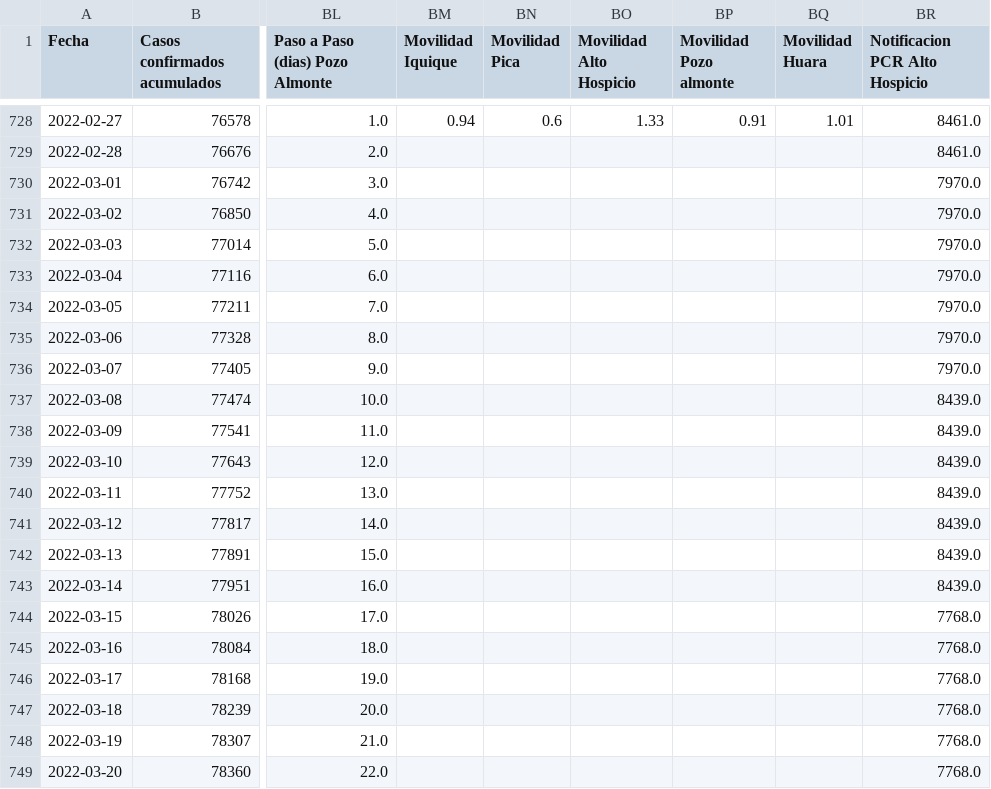
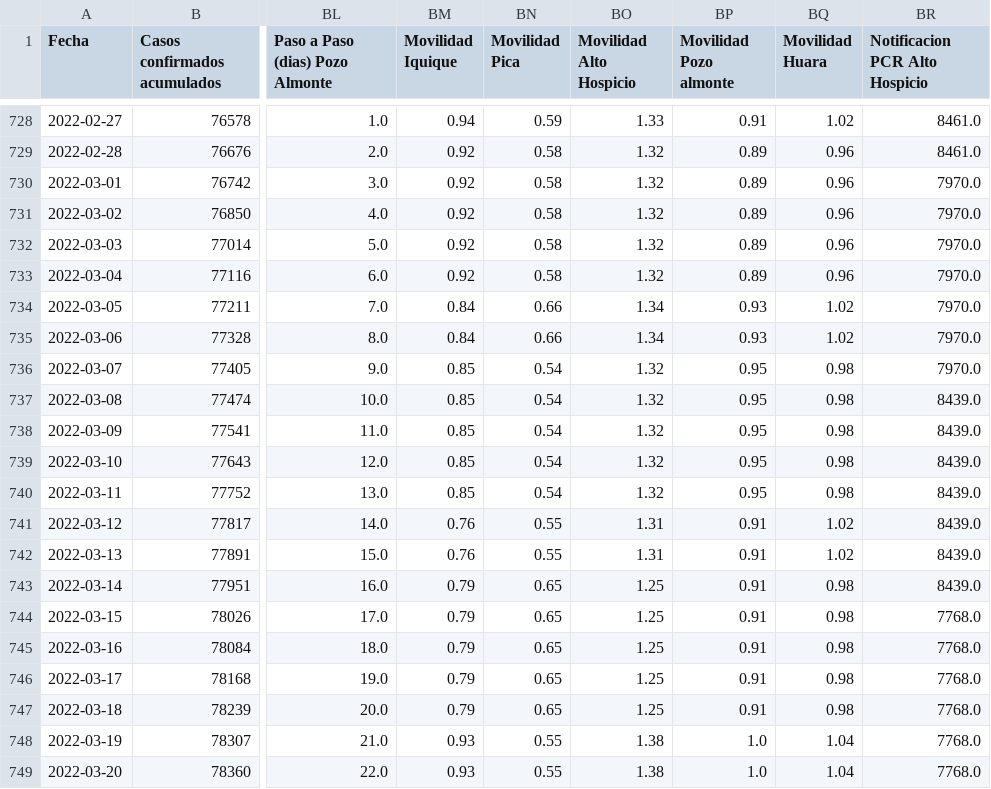
Before and after one commit to pandemiaventana/pandemiaventana, a CSV file: out/site/csv/numeralab.csv, drawn as a sheet; only a part is shown, gaps mark what is left out; the diff covers the shown part only; the diff names each change by its address in the sheet, - before the commit and + after, or states it on an @@ line.

```diff
--- a/out/site/csv/numeralab.csv
+++ b/out/site/csv/numeralab.csv
-BN728 (Movilidad Pica): 0.6
+BN728 (Movilidad Pica): 0.59
-BQ728 (Movilidad Huara): 1.01
+BQ728 (Movilidad Huara): 1.02
-BM729:BM733 (Movilidad Iquique): (empty)
+BM729:BM733 (Movilidad Iquique): 0.92
-BN729:BN733 (Movilidad Pica): (empty)
+BN729:BN733 (Movilidad Pica): 0.58
-BO729:BO733 (Movilidad Alto Hospicio): (empty)
+BO729:BO733 (Movilidad Alto Hospicio): 1.32
-BP729:BP733 (Movilidad Pozo almonte): (empty)
+BP729:BP733 (Movilidad Pozo almonte): 0.89
-BQ729:BQ733 (Movilidad Huara): (empty)
+BQ729:BQ733 (Movilidad Huara): 0.96
-BM734:BM735 (Movilidad Iquique): (empty)
+BM734:BM735 (Movilidad Iquique): 0.84
-BN734:BN735 (Movilidad Pica): (empty)
+BN734:BN735 (Movilidad Pica): 0.66
-BO734:BO735 (Movilidad Alto Hospicio): (empty)
+BO734:BO735 (Movilidad Alto Hospicio): 1.34
-BP734:BP735 (Movilidad Pozo almonte): (empty)
+BP734:BP735 (Movilidad Pozo almonte): 0.93
-BQ734:BQ735 (Movilidad Huara): (empty)
+BQ734:BQ735 (Movilidad Huara): 1.02
-BM736:BM740 (Movilidad Iquique): (empty)
+BM736:BM740 (Movilidad Iquique): 0.85
-BN736:BN740 (Movilidad Pica): (empty)
+BN736:BN740 (Movilidad Pica): 0.54
-BO736:BO740 (Movilidad Alto Hospicio): (empty)
+BO736:BO740 (Movilidad Alto Hospicio): 1.32
-BP736:BP740 (Movilidad Pozo almonte): (empty)
+BP736:BP740 (Movilidad Pozo almonte): 0.95
-BQ736:BQ740 (Movilidad Huara): (empty)
+BQ736:BQ740 (Movilidad Huara): 0.98
-BM741:BM742 (Movilidad Iquique): (empty)
+BM741:BM742 (Movilidad Iquique): 0.76
-BN741:BN742 (Movilidad Pica): (empty)
+BN741:BN742 (Movilidad Pica): 0.55
-BO741:BO742 (Movilidad Alto Hospicio): (empty)
+BO741:BO742 (Movilidad Alto Hospicio): 1.31
-BP741:BP747 (Movilidad Pozo almonte): (empty)
+BP741:BP747 (Movilidad Pozo almonte): 0.91
-BQ741:BQ742 (Movilidad Huara): (empty)
+BQ741:BQ742 (Movilidad Huara): 1.02
-BM743:BM747 (Movilidad Iquique): (empty)
+BM743:BM747 (Movilidad Iquique): 0.79
-BN743:BN747 (Movilidad Pica): (empty)
+BN743:BN747 (Movilidad Pica): 0.65
-BO743:BO747 (Movilidad Alto Hospicio): (empty)
+BO743:BO747 (Movilidad Alto Hospicio): 1.25
-BQ743:BQ747 (Movilidad Huara): (empty)
+BQ743:BQ747 (Movilidad Huara): 0.98
-BM748:BM749 (Movilidad Iquique): (empty)
+BM748:BM749 (Movilidad Iquique): 0.93
-BN748:BN749 (Movilidad Pica): (empty)
+BN748:BN749 (Movilidad Pica): 0.55
-BO748:BO749 (Movilidad Alto Hospicio): (empty)
+BO748:BO749 (Movilidad Alto Hospicio): 1.38
-BP748:BP749 (Movilidad Pozo almonte): (empty)
+BP748:BP749 (Movilidad Pozo almonte): 1.0
-BQ748:BQ749 (Movilidad Huara): (empty)
+BQ748:BQ749 (Movilidad Huara): 1.04
```
Also changed, not shown: 81 edited cells elsewhere in this file, 29 other files.
